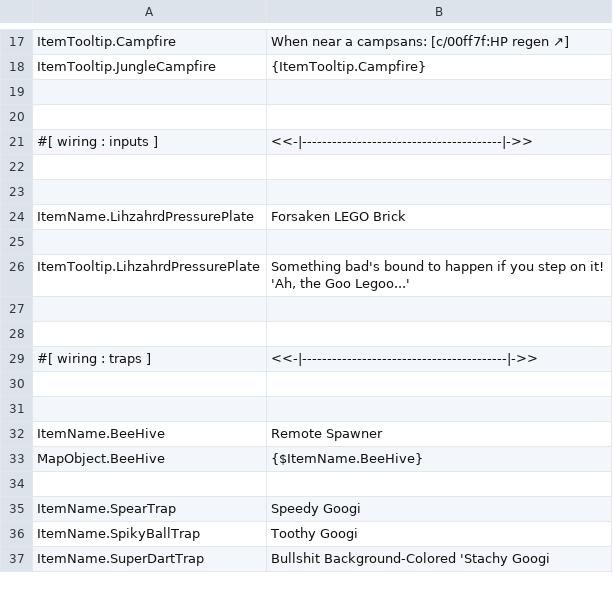
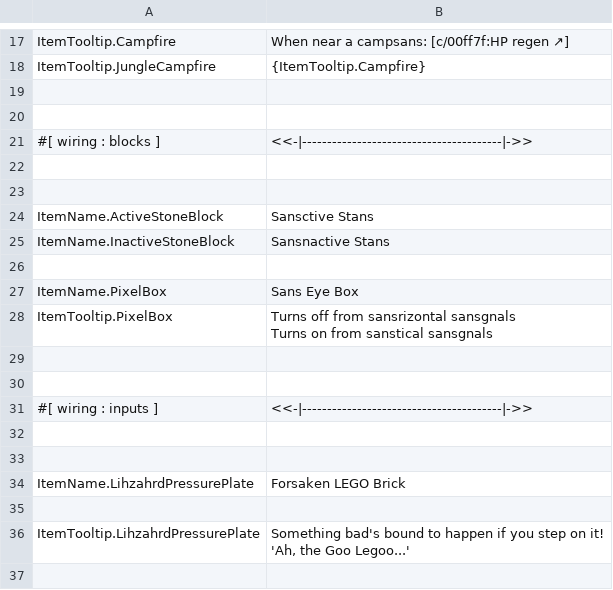
Before and after one commit to ThEnderYoshi/sf-terraria-adventure, a CSV file: Content/Localization/en-US-ItemsFunctional.csv, drawn as a sheet; only a part is shown, gaps mark what is left out; the shorter side is filled out with more unchanged rows; ↵ is a line break in a cell; the diff names each change by its address in the sheet, - before the commit and + after, or states it on an @@ line.

Commit message:
♻ Reorganized some of en-US-Items.csv
Some of `Items`' categories were getting too big, so they have been separated into their own files. This will likely happen again, as `Items` is still very large.

```diff
--- a/Content/Localization/en-US-ItemsFunctional.csv
+++ b/Content/Localization/en-US-ItemsFunctional.csv
+row 21: #[ wiring : blocks ] | <<-|----------------------------------------|->>
+row 22: (empty)
+row 23: (empty)
+row 24: ItemName.ActiveStoneBlock | Sansctive Stans
+row 25: ItemName.InactiveStoneBlock | Sansnactive Stans
+row 26: (empty)
+row 27: ItemName.PixelBox | Sans Eye Box
+row 28: ItemTooltip.PixelBox | Turns off from sansrizontal sansgnals ↵ Turns on from sanstical sansgnals
+row 29: (empty)
+row 30: (empty)
```
Also changed, not shown: 4 other files.
